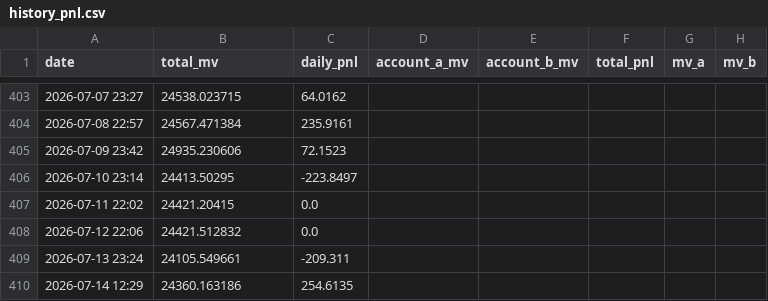
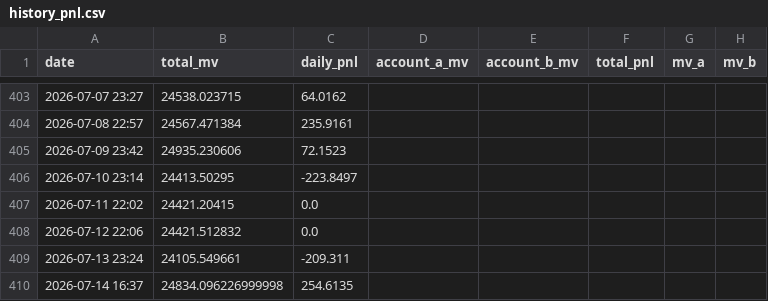
Before and after one commit to leahliu777/my-fund-agent-v2-data, a CSV file: history_pnl.csv, drawn as a sheet; only a part is shown, gaps mark what is left out; removed rows and columns are numbered as before the commit, all else as after; the diff names each change by its address in the sheet, - before the commit and + after, or states it on an @@ line.

```diff
--- a/history_pnl.csv
+++ b/history_pnl.csv
-row 410: 2026-07-14 12:29 | 24360.163186 | 254.6135
+row 410: 2026-07-14 16:37 | 24834.096226999998 | 254.6135
```
Also changed, not shown: 9 other files.
